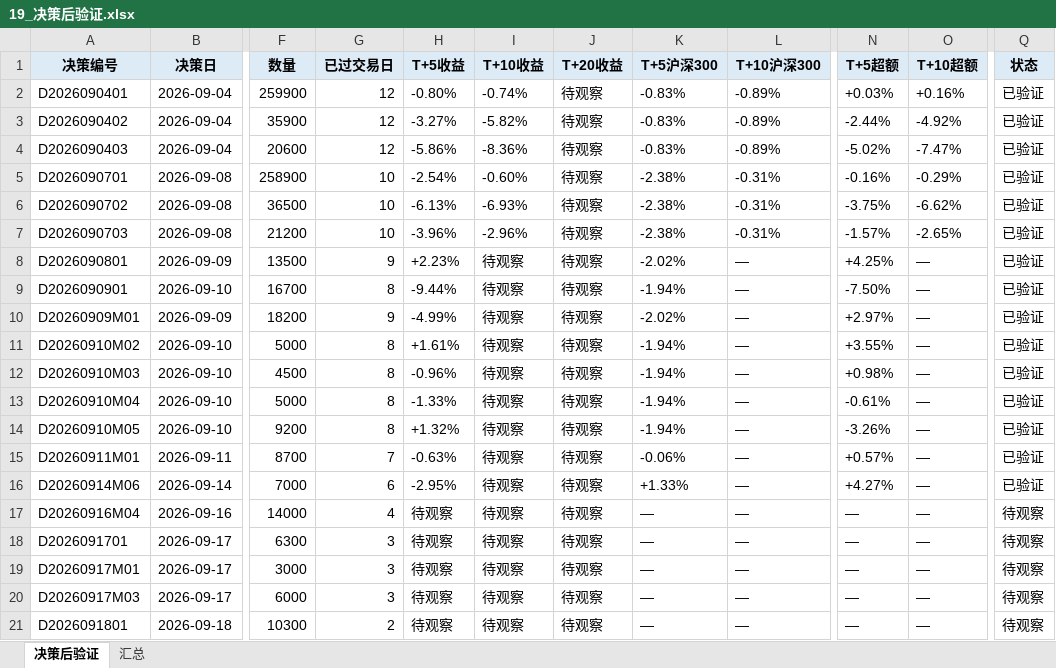
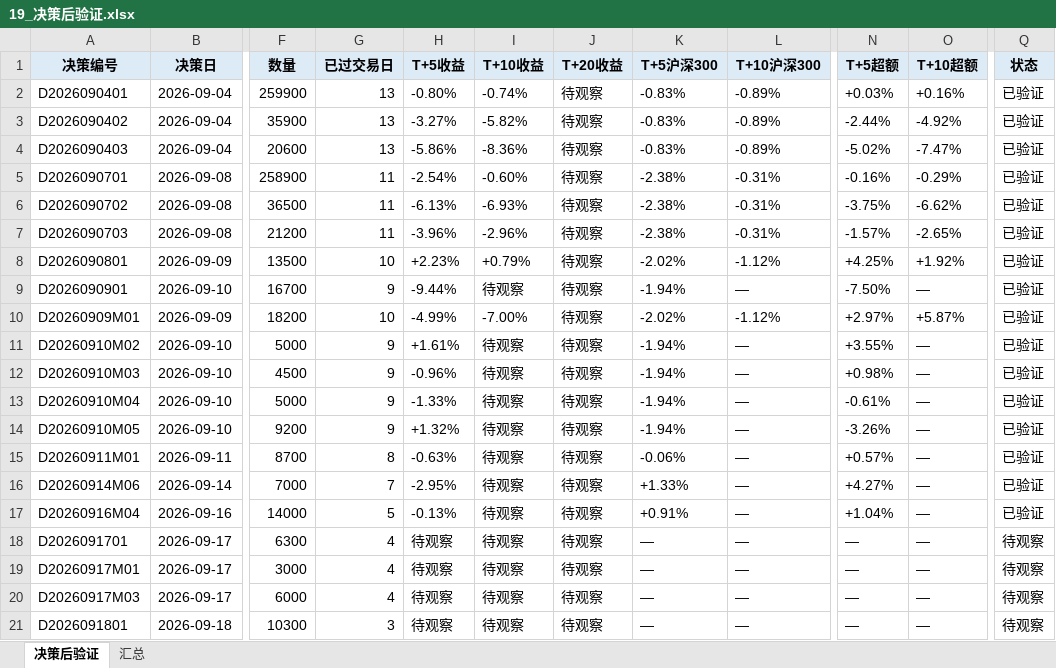
Before and after one commit to Albertdev12/pbl-workflow, an Excel workbook: outputs/19_决策后验证.xlsx, sheet 决策后验证, drawn as a sheet; only a part is shown, gaps mark what is left out; values as stored, in another font and other column widths than the file's, no borders; the diff names each change by its address in the sheet, - before the commit and + after, or states it on an @@ line.

```diff
--- a/outputs/19_决策后验证.xlsx (sheet 决策后验证)
+++ b/outputs/19_决策后验证.xlsx (sheet 决策后验证)
-G2:G4 (已过交易日): 12
+G2:G4 (已过交易日): 13
-G5:G7 (已过交易日): 10
+G5:G7 (已过交易日): 11
-G8 (已过交易日): 9
+G8 (已过交易日): 10
-I8 (T+10收益): 待观察
+I8 (T+10收益): +0.79%
-L8 (T+10沪深300): —
+L8 (T+10沪深300): -1.12%
-O8 (T+10超额): —
+O8 (T+10超额): +1.92%
-G9 (已过交易日): 8
+G9 (已过交易日): 9
-G10 (已过交易日): 9
+G10 (已过交易日): 10
-I10 (T+10收益): 待观察
+I10 (T+10收益): -7.00%
-L10 (T+10沪深300): —
+L10 (T+10沪深300): -1.12%
-O10 (T+10超额): —
+O10 (T+10超额): +5.87%
-G11:G14 (已过交易日): 8
+G11:G14 (已过交易日): 9
-G15 (已过交易日): 7
+G15 (已过交易日): 8
-G16 (已过交易日): 6
+G16 (已过交易日): 7
-G17 (已过交易日): 4
+G17 (已过交易日): 5
-H17 (T+5收益): 待观察
+H17 (T+5收益): -0.13%
-K17 (T+5沪深300): —
+K17 (T+5沪深300): +0.91%
-N17 (T+5超额): —
+N17 (T+5超额): +1.04%
-Q17 (状态): 待观察
+Q17 (状态): 已验证
-G18:G20 (已过交易日): 3
+G18:G20 (已过交易日): 4
-G21 (已过交易日): 2
+G21 (已过交易日): 3
```
Also changed, not shown: sheet 汇总, 31 other files.
